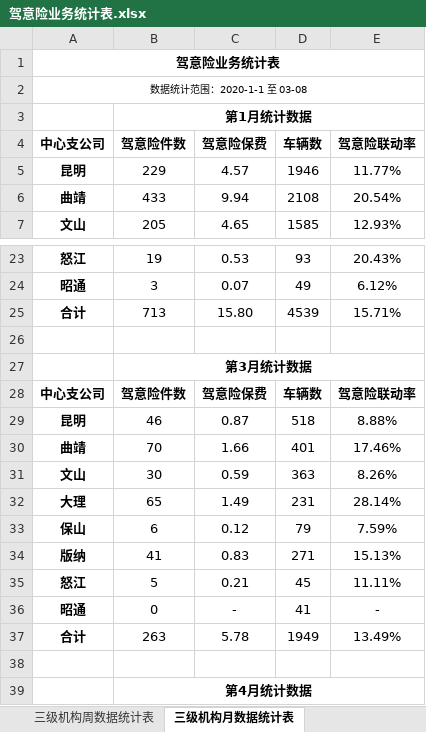
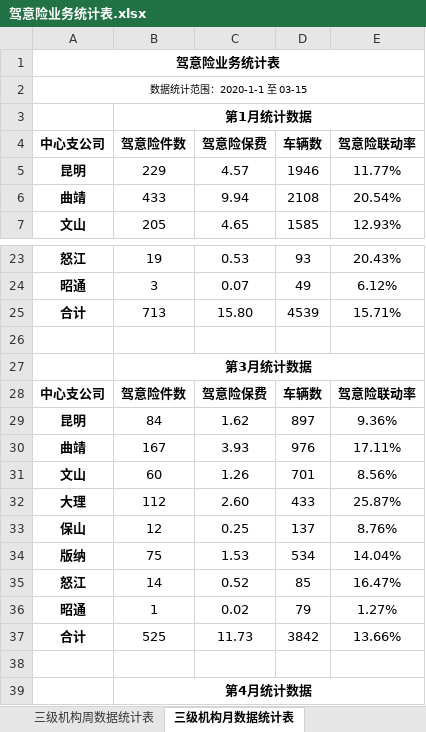
Before and after one commit to fagan2888/DataStats, an Excel workbook: 驾意险业务统计表.xlsx, sheet 三级机构月数据统计表, drawn as a sheet; only a part is shown, gaps mark what is left out; values as stored, in another font and other column widths than the file's, no borders; removed rows and columns are numbered as before the commit, all else as after; the diff names each change by its address in the sheet, - before the commit and + after, or states it on an @@ line.

```diff
--- a/驾意险业务统计表.xlsx (sheet 三级机构月数据统计表)
+++ b/驾意险业务统计表.xlsx (sheet 三级机构月数据统计表)
-A2: 数据统计范围：2020-1-1 至 03-08
+A2: 数据统计范围：2020-1-1 至 03-15
-row 29: 昆明 | 46 | 0.87 | 518 | 8.88%
-row 30: 曲靖 | 70 | 1.66 | 401 | 17.46%
-row 31: 文山 | 30 | 0.59 | 363 | 8.26%
-row 32: 大理 | 65 | 1.49 | 231 | 28.14%
-row 33: 保山 | 6 | 0.12 | 79 | 7.59%
-row 34: 版纳 | 41 | 0.83 | 271 | 15.13%
-row 35: 怒江 | 5 | 0.21 | 45 | 11.11%
-row 36: 昭通 | 0 | - | 41 | -
-row 37: 合计 | 263 | 5.78 | 1949 | 13.49%
+row 29: 昆明 | 84 | 1.62 | 897 | 9.36%
+row 30: 曲靖 | 167 | 3.93 | 976 | 17.11%
+row 31: 文山 | 60 | 1.26 | 701 | 8.56%
+row 32: 大理 | 112 | 2.60 | 433 | 25.87%
+row 33: 保山 | 12 | 0.25 | 137 | 8.76%
+row 34: 版纳 | 75 | 1.53 | 534 | 14.04%
+row 35: 怒江 | 14 | 0.52 | 85 | 16.47%
+row 36: 昭通 | 1 | 0.02 | 79 | 1.27%
+row 37: 合计 | 525 | 11.73 | 3842 | 13.66%
```
Also changed, not shown: sheet 汇总数据统计表, sheet 四级机构月数据统计表, sheet 四级机构周数据统计表, sheet 三级机构周数据统计表, 2020年机构数据统计详细报告.xlsx, APP出单业务竞赛统计表.xlsx, 10 other files.
